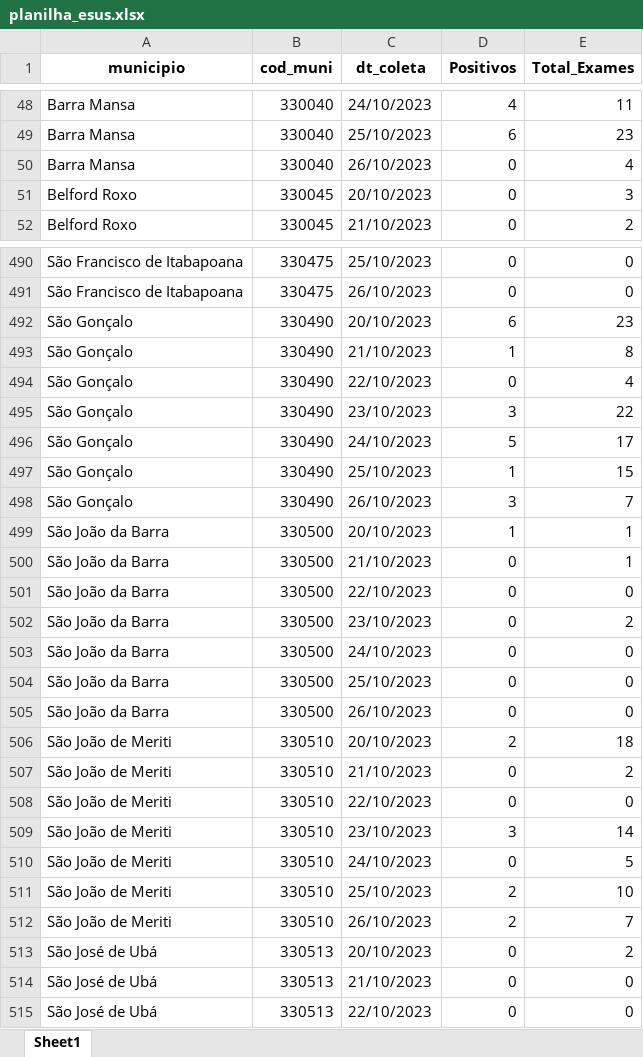
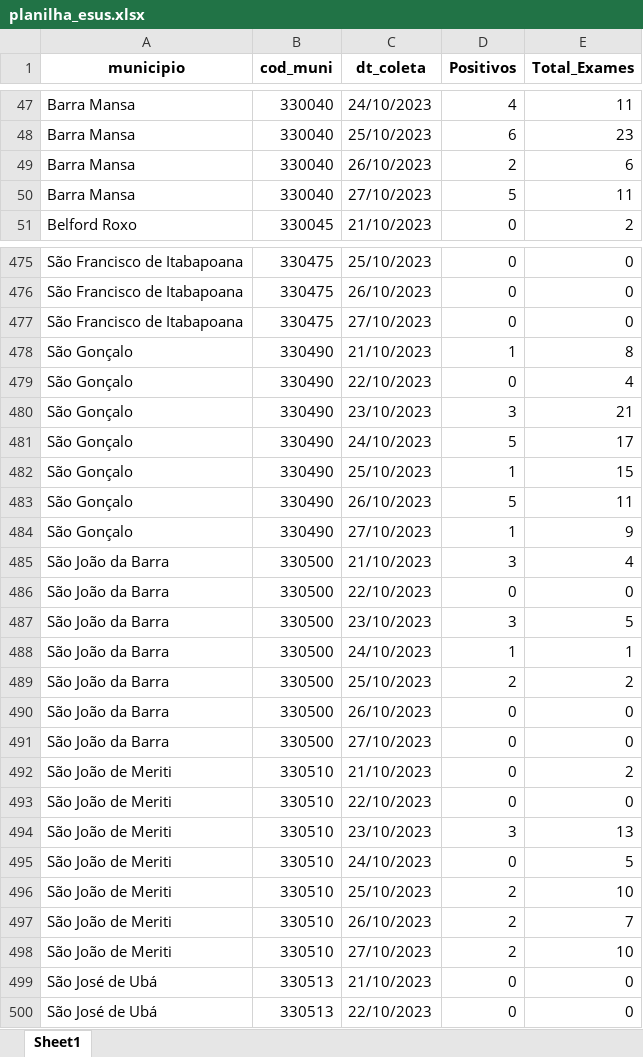
Before and after one commit to eduardompeixoto/Taxa-de-Positividade-AG-E-SUS, an Excel workbook: inst/planilha_esus.xlsx, sheet Sheet1, drawn as a sheet; only a part is shown, gaps mark what is left out; values as stored, in another font and other column widths than the file's, no borders; removed rows and columns are numbered as before the commit, all else as after; the diff covers the shown part only; the diff names each change by its address in the sheet, - before the commit and + after, or states it on an @@ line.

```diff
--- a/inst/planilha_esus.xlsx (sheet Sheet1)
+++ b/inst/planilha_esus.xlsx (sheet Sheet1)
-D49 (Positivos): 0
+D49 (Positivos): 2
-E49 (Total_Exames): 4
+E49 (Total_Exames): 6
-row 51: Belford Roxo | 330045 | 20/10/2023 | 0 | 3
+row 50: Barra Mansa | 330040 | 27/10/2023 | 5 | 11
-row 492: São Gonçalo | 330490 | 20/10/2023 | 6 | 23
+row 477: São Francisco de Itabapoana | 330475 | 27/10/2023 | 0 | 0
-E480 (Total_Exames): 22
+E480 (Total_Exames): 21
-D483 (Positivos): 3
+D483 (Positivos): 5
-E483 (Total_Exames): 7
+E483 (Total_Exames): 11
-row 499: São João da Barra | 330500 | 20/10/2023 | 1 | 1
+row 484: São Gonçalo | 330490 | 27/10/2023 | 1 | 9
-D485 (Positivos): 0
+D485 (Positivos): 3
-E485 (Total_Exames): 1
+E485 (Total_Exames): 4
-D487 (Positivos): 0
+D487 (Positivos): 3
-E487 (Total_Exames): 2
+E487 (Total_Exames): 5
-D488 (Positivos): 0
+D488 (Positivos): 1
-E488 (Total_Exames): 0
+E488 (Total_Exames): 1
-D489 (Positivos): 0
+D489 (Positivos): 2
-E489 (Total_Exames): 0
+E489 (Total_Exames): 2
-row 506: São João de Meriti | 330510 | 20/10/2023 | 2 | 18
+row 491: São João da Barra | 330500 | 27/10/2023 | 0 | 0
-E494 (Total_Exames): 14
+E494 (Total_Exames): 13
-row 513: São José de Ubá | 330513 | 20/10/2023 | 0 | 2
+row 498: São João de Meriti | 330510 | 27/10/2023 | 2 | 10
```
Also changed, not shown: 68 added rows, 82 removed rows and 172 edited cells elsewhere in this sheet.
